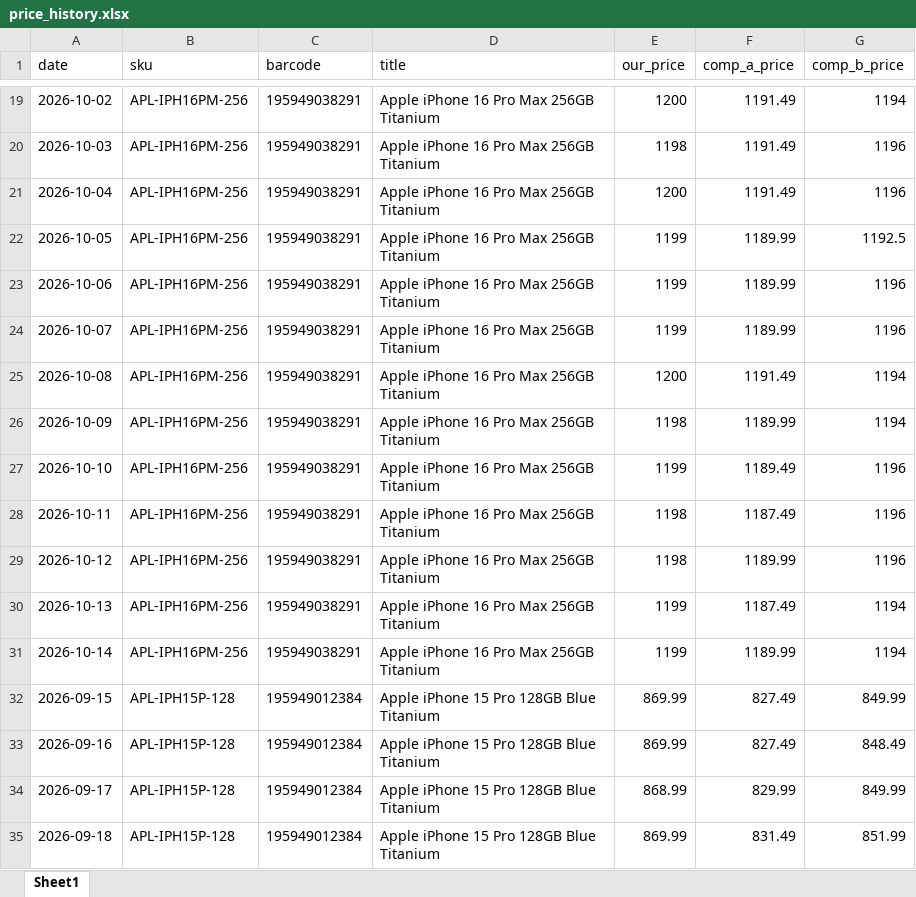
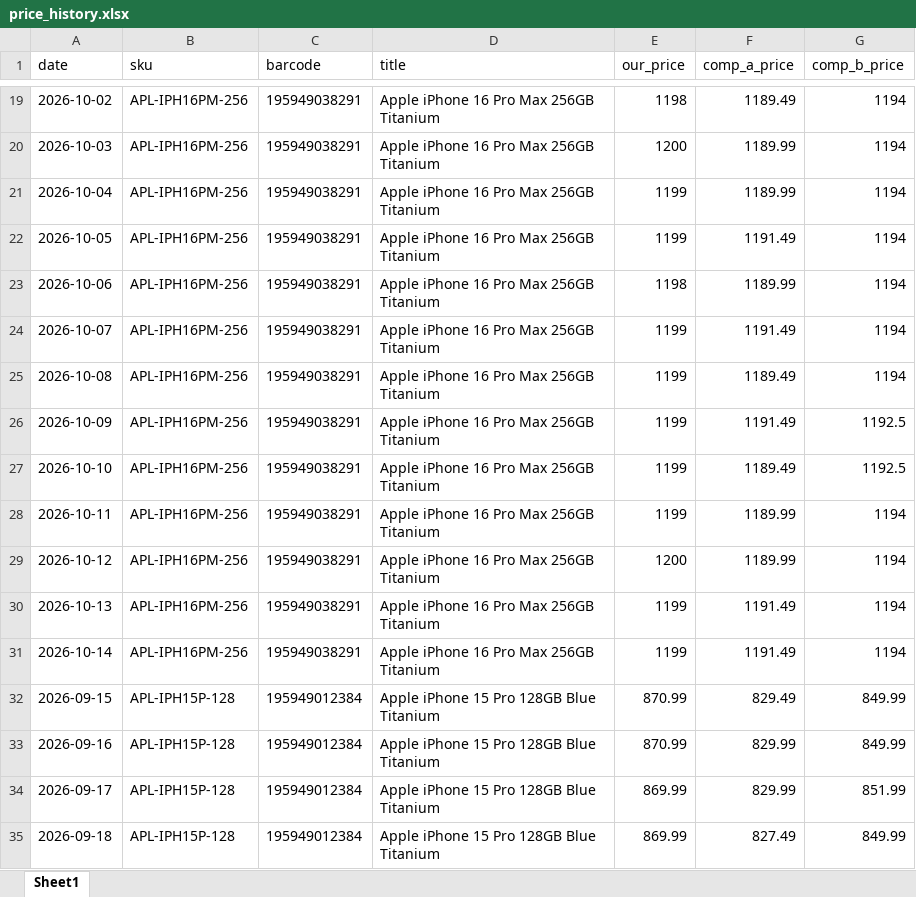
Before and after one commit to zymaneta-eng/pricepulse-repricer, an Excel workbook: price_history.xlsx, sheet Sheet1, drawn as a sheet; only a part is shown, gaps mark what is left out; values as stored, in another font and other column widths than the file's, no borders; the diff covers the shown part only; the diff names each change by its address in the sheet, - before the commit and + after, or states it on an @@ line.

```diff
--- a/price_history.xlsx (sheet Sheet1)
+++ b/price_history.xlsx (sheet Sheet1)
-E19 (our_price): 1200
+E19 (our_price): 1198
-F19 (comp_a_price): 1191.49
+F19 (comp_a_price): 1189.49
-E20 (our_price): 1198
+E20 (our_price): 1200
-F20:F21 (comp_a_price): 1191.49
+F20:F21 (comp_a_price): 1189.99
-G20:G21 (comp_b_price): 1196
+G20:G21 (comp_b_price): 1194
-E21 (our_price): 1200
+E21 (our_price): 1199
-F22 (comp_a_price): 1189.99
+F22 (comp_a_price): 1191.49
-G22 (comp_b_price): 1192.5
+G22 (comp_b_price): 1194
-E23 (our_price): 1199
+E23 (our_price): 1198
-G23:G24 (comp_b_price): 1196
+G23:G24 (comp_b_price): 1194
-F24 (comp_a_price): 1189.99
+F24 (comp_a_price): 1191.49
-E25 (our_price): 1200
+E25 (our_price): 1199
-F25 (comp_a_price): 1191.49
+F25 (comp_a_price): 1189.49
-E26 (our_price): 1198
+E26 (our_price): 1199
-F26 (comp_a_price): 1189.99
+F26 (comp_a_price): 1191.49
-G26 (comp_b_price): 1194
+G26 (comp_b_price): 1192.5
-G27 (comp_b_price): 1196
+G27 (comp_b_price): 1192.5
-E28 (our_price): 1198
+E28 (our_price): 1199
-F28 (comp_a_price): 1187.49
+F28 (comp_a_price): 1189.99
-G28:G29 (comp_b_price): 1196
+G28:G29 (comp_b_price): 1194
-E29 (our_price): 1198
+E29 (our_price): 1200
-F30 (comp_a_price): 1187.49
+F30 (comp_a_price): 1191.49
-F31 (comp_a_price): 1189.99
+F31 (comp_a_price): 1191.49
-E32:E33 (our_price): 869.99
+E32:E33 (our_price): 870.99
-F32 (comp_a_price): 827.49
+F32 (comp_a_price): 829.49
-F33 (comp_a_price): 827.49
+F33 (comp_a_price): 829.99
-G33 (comp_b_price): 848.49
+G33 (comp_b_price): 849.99
-E34 (our_price): 868.99
+E34 (our_price): 869.99
-G34 (comp_b_price): 849.99
+G34 (comp_b_price): 851.99
-F35 (comp_a_price): 831.49
+F35 (comp_a_price): 827.49
-G35 (comp_b_price): 851.99
+G35 (comp_b_price): 849.99
```
Also changed, not shown: 902 edited cells elsewhere in this sheet, catalog.xlsx, 2 other files.
